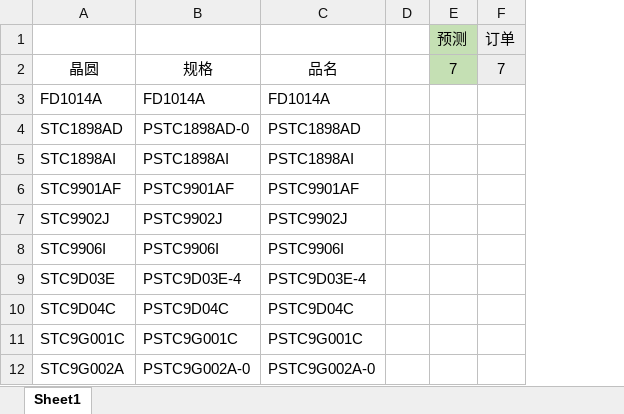
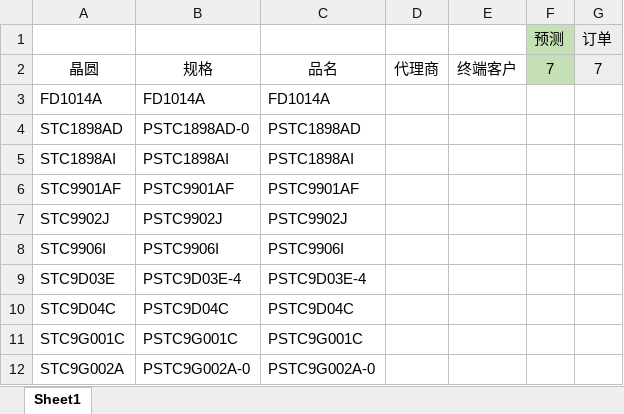
Before and after one commit to TTTriste06/Forecast-Analysis, an Excel workbook: 预测分析.xlsx, sheet Sheet1, drawn as a sheet; only a part is shown; values as stored, in another font and other column widths than the file's, no borders; conditional formats not drawn; removed rows and columns are numbered as before the commit, all else as after; the diff names each change by its address in the sheet, - before the commit and + after, or states it on an @@ line.

Commit message:
upload 预测分析.xlsx

```diff
--- a/预测分析.xlsx (sheet Sheet1)
+++ b/预测分析.xlsx (sheet Sheet1)
-column D, empty
+column D, row 2: 代理商
+column E, row 2: 终端客户
```
